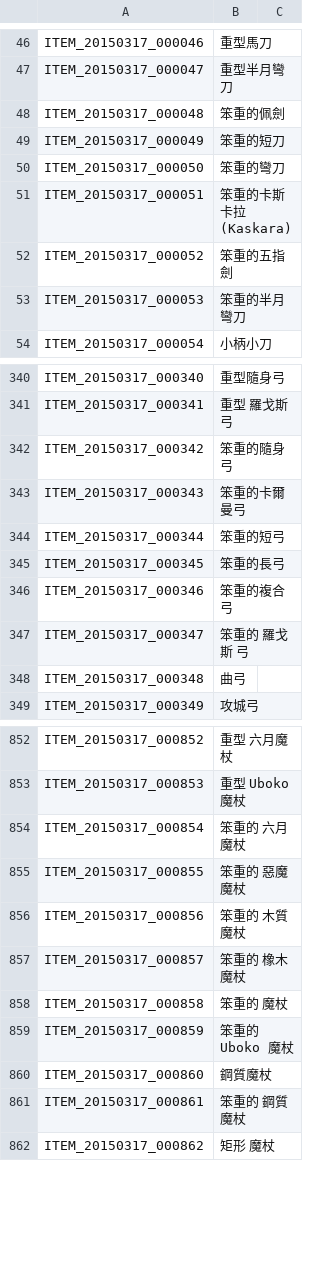
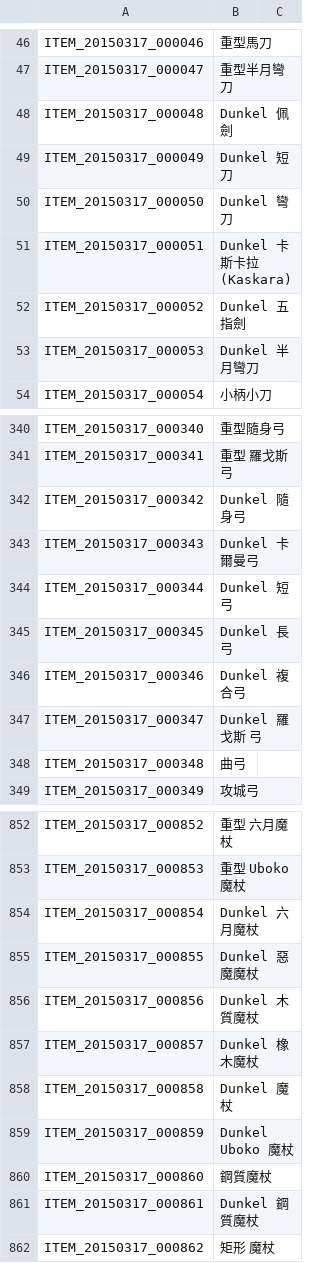
Before and after one commit to Meowurs/TreeOfSaviorChineseTraditional, a TSV file: ITEM.tsv, drawn as a sheet; only a part is shown, gaps mark what is left out; the diff covers the shown part only.

Commit message:
修正錯誤   笨重的->Dunkel     *鐵匠NPC

```diff
--- a/ITEM.tsv
+++ b/ITEM.tsv
@@ -47,8 +47,8 @@ ITEM_20150317_000046	重型馬刀
 ITEM_20150317_000047	重型半月彎刀
-ITEM_20150317_000048	笨重的佩劍
-ITEM_20150317_000049	笨重的短刀
-ITEM_20150317_000050	笨重的彎刀
-ITEM_20150317_000051	笨重的卡斯卡拉(Kaskara)
-ITEM_20150317_000052	笨重的五指劍
-ITEM_20150317_000053	笨重的半月彎刀
+ITEM_20150317_000048	Dunkel 佩劍
+ITEM_20150317_000049	Dunkel 短刀
+ITEM_20150317_000050	Dunkel 彎刀
+ITEM_20150317_000051	Dunkel 卡斯卡拉(Kaskara)
+ITEM_20150317_000052	Dunkel 五指劍
+ITEM_20150317_000053	Dunkel 半月彎刀
 ITEM_20150317_000054	小柄小刀
@@ -341,8 +341,8 @@ ITEM_20150317_000340	重型隨身弓
 ITEM_20150317_000341	重型 羅戈斯 弓
-ITEM_20150317_000342	笨重的隨身弓
-ITEM_20150317_000343	笨重的卡爾曼弓
-ITEM_20150317_000344	笨重的短弓
-ITEM_20150317_000345	笨重的長弓
-ITEM_20150317_000346	笨重的複合弓
-ITEM_20150317_000347	笨重的 羅戈斯 弓
+ITEM_20150317_000342	Dunkel 隨身弓
+ITEM_20150317_000343	Dunkel 卡爾曼弓
+ITEM_20150317_000344	Dunkel 短弓
+ITEM_20150317_000345	Dunkel 長弓
+ITEM_20150317_000346	Dunkel 複合弓
+ITEM_20150317_000347	Dunkel 羅戈斯 弓
 ITEM_20150317_000348	曲弓
@@ -853,10 +853,10 @@ ITEM_20150317_000852	重型 六月魔杖
 ITEM_20150317_000853	重型 Uboko 魔杖
-ITEM_20150317_000854	笨重的 六月魔杖
-ITEM_20150317_000855	笨重的 惡魔魔杖
-ITEM_20150317_000856	笨重的 木質魔杖
-ITEM_20150317_000857	笨重的 橡木魔杖
-ITEM_20150317_000858	笨重的 魔杖
-ITEM_20150317_000859	笨重的 Uboko 魔杖
+ITEM_20150317_000854	Dunkel 六月魔杖
+ITEM_20150317_000855	Dunkel 惡魔魔杖
+ITEM_20150317_000856	Dunkel 木質魔杖
+ITEM_20150317_000857	Dunkel 橡木魔杖
+ITEM_20150317_000858	Dunkel 魔杖
+ITEM_20150317_000859	Dunkel Uboko 魔杖
 ITEM_20150317_000860	鋼質魔杖
-ITEM_20150317_000861	笨重的 鋼質魔杖
+ITEM_20150317_000861	Dunkel 鋼質魔杖
 ITEM_20150317_000862	矩形 魔杖
```
Also changed, not shown: 26 edited cells elsewhere in this file.
